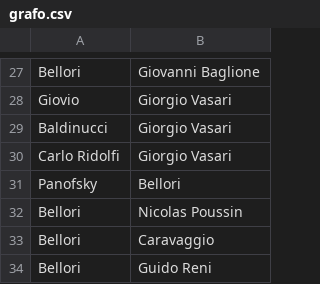
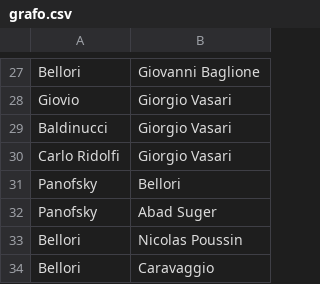
Before and after one commit to JJ/analisis-fuentes, a CSV file: data/grafo.csv, drawn as a sheet; only a part is shown, gaps mark what is left out; the shorter side is filled out with more unchanged rows.

```diff
--- a/data/grafo.csv
+++ b/data/grafo.csv
@@ -31,2 +31,3 @@ Carlo Ridolfi,Giorgio Vasari
 Panofsky,Bellori
+Panofsky,Abad Suger
 Bellori,Nicolas Poussin
```
Also changed, not shown: 1 other file.
